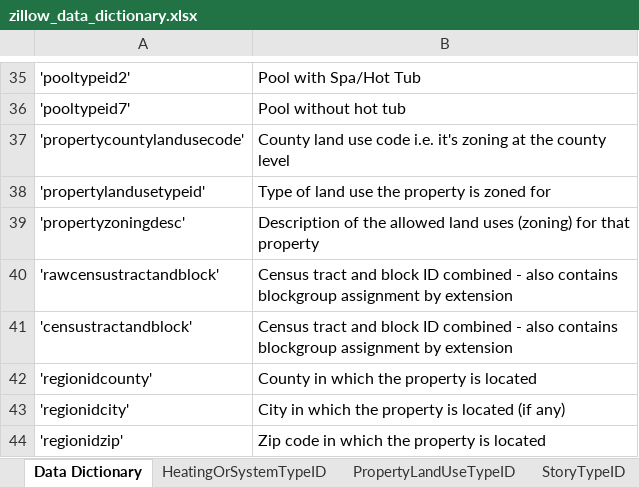
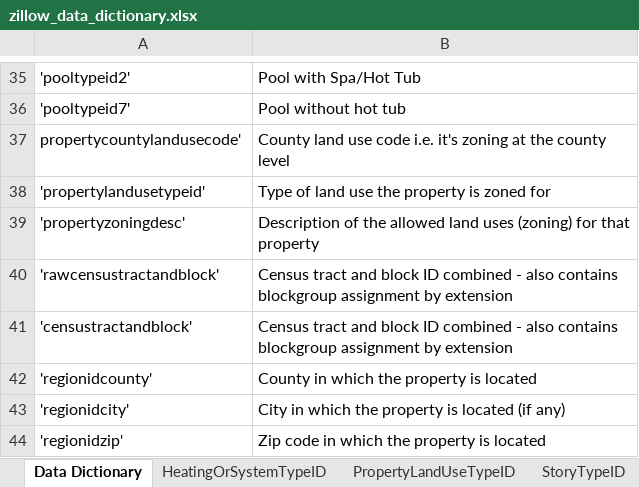
Before and after one commit to TheMitchWorksPro/NYCDSA_ZillowCase, an Excel workbook: zillow_data_dictionary.xlsx, sheet Data Dictionary, drawn as a sheet; only a part is shown, gaps mark what is left out; values as stored, in another font and other column widths than the file's, no borders; the diff names each change by its address in the sheet, - before the commit and + after, or states it on an @@ line.

```diff
--- a/zillow_data_dictionary.xlsx (sheet Data Dictionary)
+++ b/zillow_data_dictionary.xlsx (sheet Data Dictionary)
-A37: 'propertycountylandusecode'
+A37: propertycountylandusecode'
```
Also changed, not shown: 1 other file.
